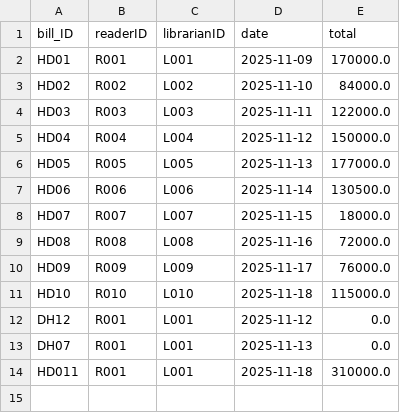
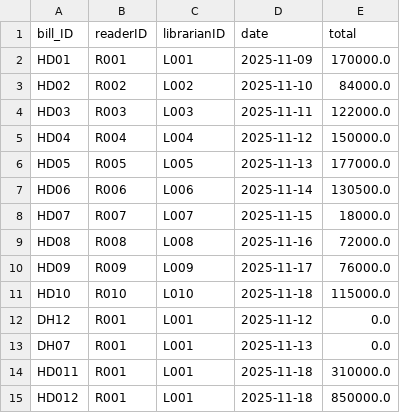
Before and after one commit to MinhhTrii2416/Project_OOP, a CSV file: data/Bill.csv, drawn as a sheet; the diff names each change by its address in the sheet, - before the commit and + after, or states it on an @@ line.

```diff
--- a/data/Bill.csv
+++ b/data/Bill.csv
+row 15: HD012 | R001 | L001 | 2025-11-18 | 850000.0
```
Also changed, not shown: data/BillDetail.csv, data/LoanDetail.csv, 6 other files.
